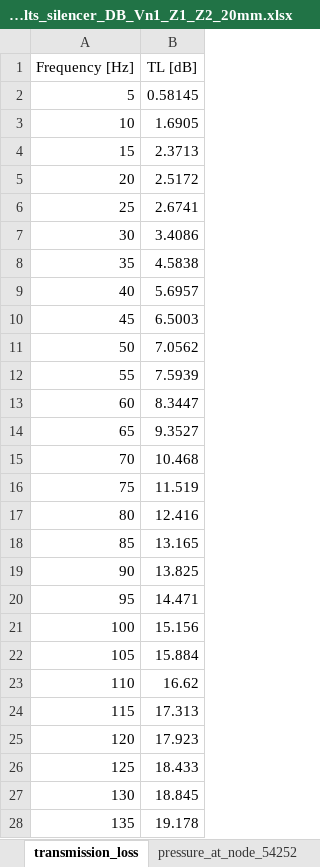
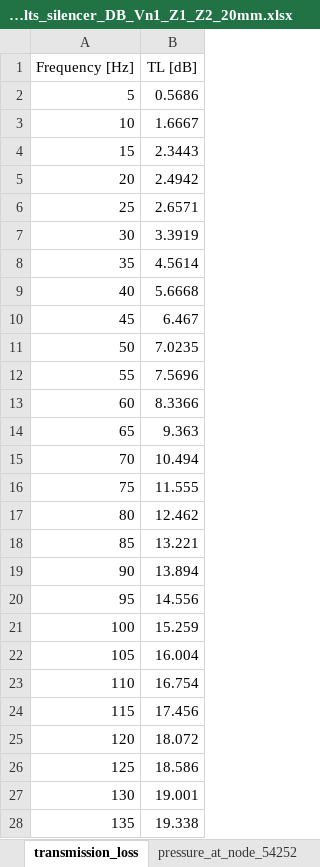
Before and after one commit to MOPT-UFSC/VIBRA, an Excel workbook: validation/data/particle_velocity/results/silencer/WB_results_silencer_DB_Vn1_Z1_Z2_20mm.xlsx, sheet transmission_loss, drawn as a sheet; only a part is shown; values as stored, in another font and other column widths than the file's, no borders; the diff covers the shown part only; the diff names each change by its address in the sheet, - before the commit and + after, or states it on an @@ line.

```diff
--- a/validation/data/particle_velocity/results/silencer/WB_results_silencer_DB_Vn1_Z1_Z2_20mm.xlsx (sheet transmission_loss)
+++ b/validation/data/particle_velocity/results/silencer/WB_results_silencer_DB_Vn1_Z1_Z2_20mm.xlsx (sheet transmission_loss)
-B2 (TL [dB]): 0.58145
+B2 (TL [dB]): 0.5686
-B3 (TL [dB]): 1.6905
+B3 (TL [dB]): 1.6667
-B4 (TL [dB]): 2.3713
+B4 (TL [dB]): 2.3443
-B5 (TL [dB]): 2.5172
+B5 (TL [dB]): 2.4942
-B6 (TL [dB]): 2.6741
+B6 (TL [dB]): 2.6571
-B7 (TL [dB]): 3.4086
+B7 (TL [dB]): 3.3919
-B8 (TL [dB]): 4.5838
+B8 (TL [dB]): 4.5614
-B9 (TL [dB]): 5.6957
+B9 (TL [dB]): 5.6668
-B10 (TL [dB]): 6.5003
+B10 (TL [dB]): 6.467
-B11 (TL [dB]): 7.0562
+B11 (TL [dB]): 7.0235
-B12 (TL [dB]): 7.5939
+B12 (TL [dB]): 7.5696
-B13 (TL [dB]): 8.3447
+B13 (TL [dB]): 8.3366
-B14 (TL [dB]): 9.3527
+B14 (TL [dB]): 9.363
-B15 (TL [dB]): 10.468
+B15 (TL [dB]): 10.494
-B16 (TL [dB]): 11.519
+B16 (TL [dB]): 11.555
-B17 (TL [dB]): 12.416
+B17 (TL [dB]): 12.462
-B18 (TL [dB]): 13.165
+B18 (TL [dB]): 13.221
-B19 (TL [dB]): 13.825
+B19 (TL [dB]): 13.894
-B20 (TL [dB]): 14.471
+B20 (TL [dB]): 14.556
-B21 (TL [dB]): 15.156
+B21 (TL [dB]): 15.259
-B22 (TL [dB]): 15.884
+B22 (TL [dB]): 16.004
-B23 (TL [dB]): 16.62
+B23 (TL [dB]): 16.754
-B24 (TL [dB]): 17.313
+B24 (TL [dB]): 17.456
-B25 (TL [dB]): 17.923
+B25 (TL [dB]): 18.072
-B26 (TL [dB]): 18.433
+B26 (TL [dB]): 18.586
-B27 (TL [dB]): 18.845
+B27 (TL [dB]): 19.001
-B28 (TL [dB]): 19.178
+B28 (TL [dB]): 19.338
```
Also changed, not shown: 253 edited cells elsewhere in this sheet, 4 other files.
